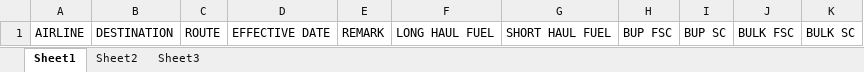
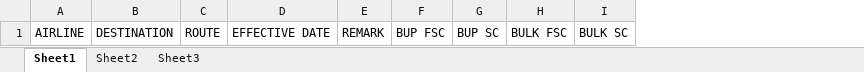
Before and after one commit to scshark/hkairline, an Excel workbook: public/assets/Data Template.xlsx, sheet Sheet1, drawn as a sheet; values as stored, in another font and other column widths than the file's, no borders; the diff names each change by its address in the sheet, - before the commit and + after, or states it on an @@ line.

```diff
--- a/public/assets/Data Template.xlsx (sheet Sheet1)
+++ b/public/assets/Data Template.xlsx (sheet Sheet1)
-column F, row 1: LONG HAUL FUEL
-column G, row 1: SHORT HAUL FUEL
```
Also changed, not shown: 4 other files.
